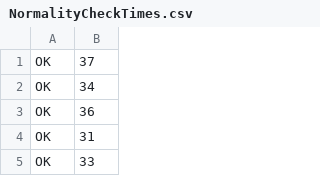
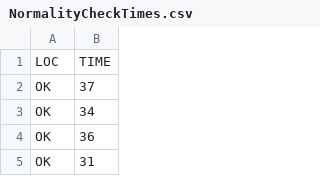
Before and after one commit to dmichelin/PingRecorder, a CSV file: NormalityCheckTimes.csv, drawn as a sheet; only a part is shown; the shorter side is filled out with more unchanged rows.

```diff
--- a/NormalityCheckTimes.csv
+++ b/NormalityCheckTimes.csv
@@ -1 +1,2 @@
+LOC,TIME
 OK,37
```
Also changed, not shown: NormalityCheckTimes2.csv, 1 other file.
